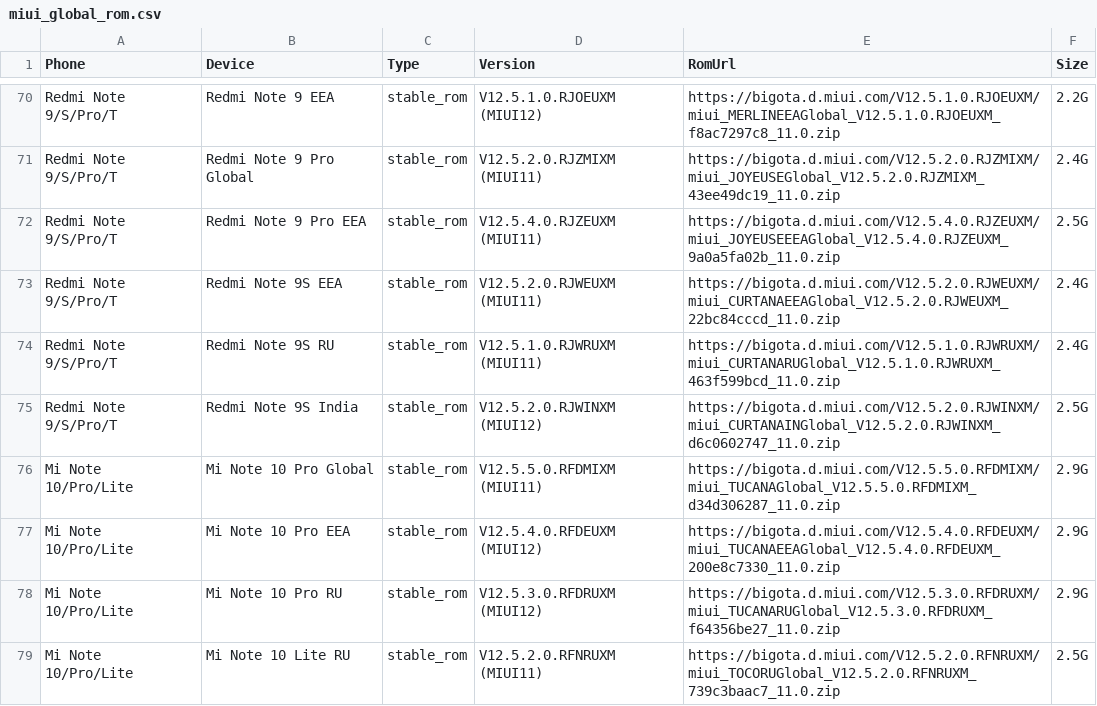
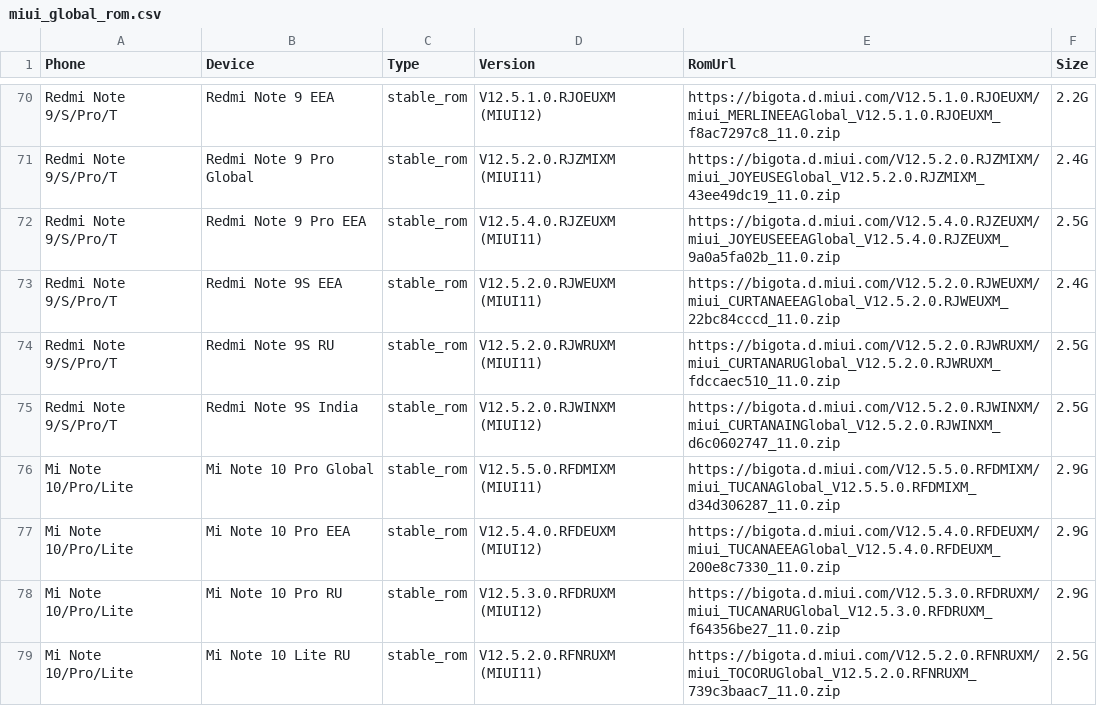
Before and after one commit to wuxianlin/get_android_data, a CSV file: data/miui_global_rom.csv, drawn as a sheet; only a part is shown, gaps mark what is left out.

```diff
--- a/data/miui_global_rom.csv
+++ b/data/miui_global_rom.csv
@@ -73,3 +73,3 @@ Redmi Note 9/S/Pro/T,Redmi Note 9 Pro EEA,stable_rom,V12.5.4.0.RJZEUXM (MIUI11),
 Redmi Note 9/S/Pro/T,Redmi Note 9S EEA,stable_rom,V12.5.2.0.RJWEUXM (MIUI11),https://bigota.d.miui.com/V12.5.2.0.RJWEUXM/miui_CURTANAEEAGlobal_V12.5.2.0.RJWEUXM_22bc84cccd_11.0.zip,2.4G
-Redmi Note 9/S/Pro/T,Redmi Note 9S RU,stable_rom,V12.5.1.0.RJWRUXM (MIUI11),https://bigota.d.miui.com/V12.5.1.0.RJWRUXM/miui_CURTANARUGlobal_V12.5.1.0.RJWRUXM_463f599bcd_11.0.zip,2.4G
+Redmi Note 9/S/Pro/T,Redmi Note 9S RU,stable_rom,V12.5.2.0.RJWRUXM (MIUI11),https://bigota.d.miui.com/V12.5.2.0.RJWRUXM/miui_CURTANARUGlobal_V12.5.2.0.RJWRUXM_fdccaec510_11.0.zip,2.5G
 Redmi Note 9/S/Pro/T,Redmi Note 9S India,stable_rom,V12.5.2.0.RJWINXM (MIUI12),https://bigota.d.miui.com/V12.5.2.0.RJWINXM/miui_CURTANAINGlobal_V12.5.2.0.RJWINXM_d6c0602747_11.0.zip,2.5G
```
Also changed, not shown: data/miui_rom.csv, data/vivo_rom.csv.
